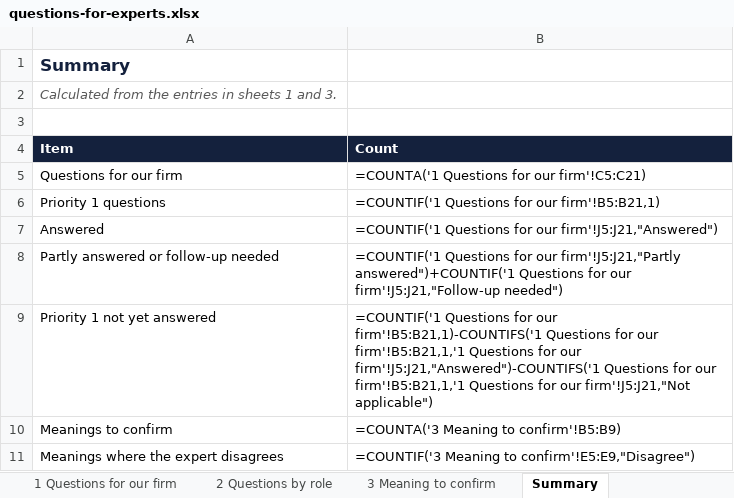
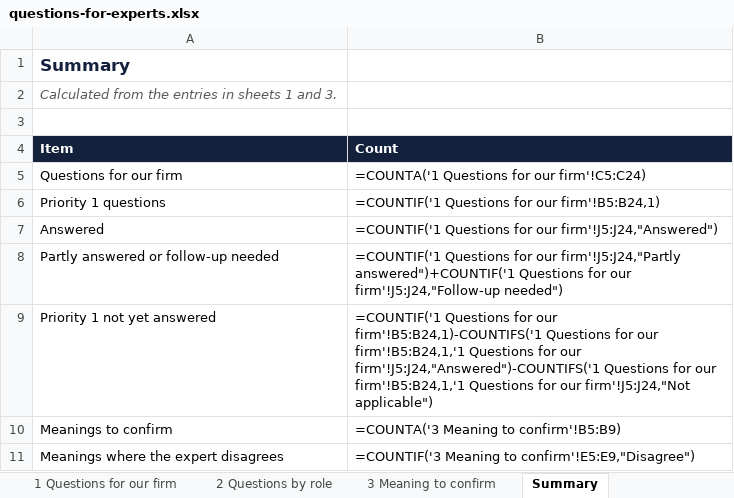
Before and after one commit to GaelFrance/ontologie, an Excel workbook: domains/clearing-give-up-and-acceptance/questions-for-experts.xlsx, sheet Summary, drawn as a sheet; values as stored, in another font and other column widths than the file's, no borders; formulas without a stored value are shown as written; the diff names each change by its address in the sheet, - before the commit and + after, or states it on an @@ line.

```diff
--- a/domains/clearing-give-up-and-acceptance/questions-for-experts.xlsx (sheet Summary)
+++ b/domains/clearing-give-up-and-acceptance/questions-for-experts.xlsx (sheet Summary)
-B5 (Count): =COUNTA('1 Questions for our firm'!C5:C21)
+B5 (Count): =COUNTA('1 Questions for our firm'!C5:C24)
-B6 (Count): =COUNTIF('1 Questions for our firm'!B5:B21,1)
+B6 (Count): =COUNTIF('1 Questions for our firm'!B5:B24,1)
-B7 (Count): …for our firm'!J5:J21,"Answered")
+B7 (Count): …for our firm'!J5:J24,"Answered")
-B8 (Count): …for our firm'!J5:J21,"Partly answered")+COUNTIF('1 Questions for our firm'!J5:J21,"Follow-up needed")
+B8 (Count): …for our firm'!J5:J24,"Partly answered")+COUNTIF('1 Questions for our firm'!J5:J24,"Follow-up needed")
-B9 (Count): …for our firm'!B5:B21,1)-COUNTIFS('1 Questions for our firm'!B5:B21,1,'1 Questions for our firm'!J5:J21,"Answered")-COUNTIFS('1 Questions for our firm'!B5:B21,1,'1 Questions for our firm'!J5:J21,"Not applicable")
+B9 (Count): …for our firm'!B5:B24,1)-COUNTIFS('1 Questions for our firm'!B5:B24,1,'1 Questions for our firm'!J5:J24,"Answered")-COUNTIFS('1 Questions for our firm'!B5:B24,1,'1 Questions for our firm'!J5:J24,"Not applicable")
```
Also changed, not shown: sheet 1 Questions for our firm, domains/clearing-services-and-accounts/questions-for-experts.xlsx, domains/fees-revenue-and-contribution/questions-for-experts.xlsx, 26 other files.
